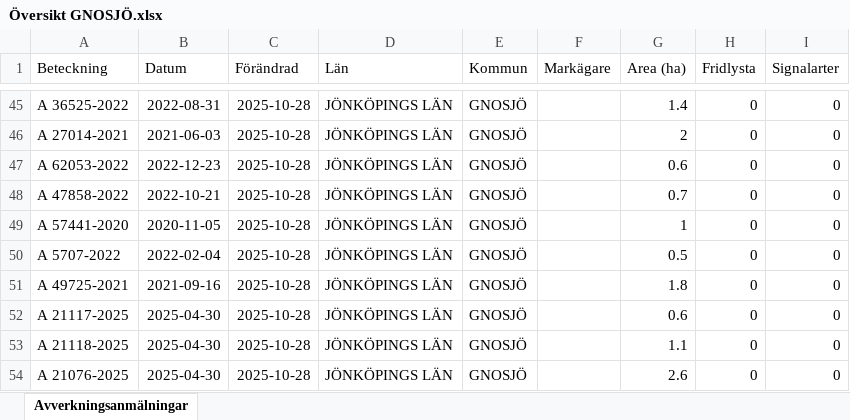
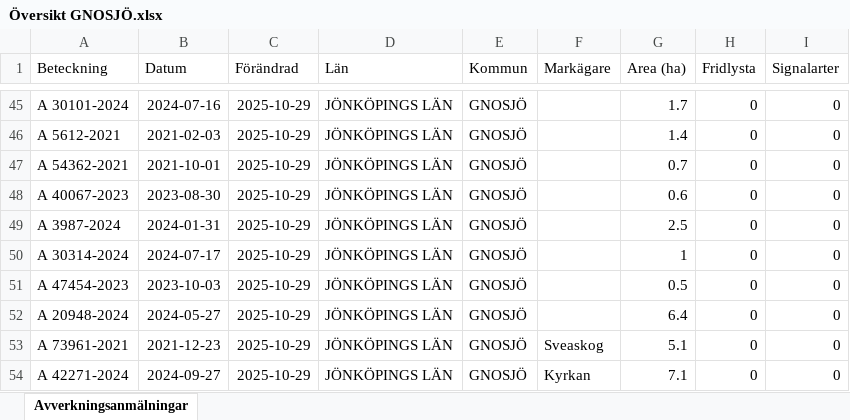
Before and after one commit to klasma/Logging_0617, an Excel workbook: Översikt GNOSJÖ.xlsx, sheet Avverkningsanmälningar, drawn as a sheet; only a part is shown, gaps mark what is left out; values as stored, in another font and other column widths than the file's, no borders; the diff covers the shown part only; the diff names each change by its address in the sheet, - before the commit and + after, or states it on an @@ line.

```diff
--- a/Översikt GNOSJÖ.xlsx (sheet Avverkningsanmälningar)
+++ b/Översikt GNOSJÖ.xlsx (sheet Avverkningsanmälningar)
-A45 (Beteckning): A 36525-2022
+A45 (Beteckning): A 30101-2024
-B45 (Datum): 2022-08-31
+B45 (Datum): 2024-07-16
-C45:C54 (Förändrad): 2025-10-28
+C45:C54 (Förändrad): 2025-10-29
-G45 (Area (ha)): 1.4
+G45 (Area (ha)): 1.7
-A46 (Beteckning): A 27014-2021
+A46 (Beteckning): A 5612-2021
-B46 (Datum): 2021-06-03
+B46 (Datum): 2021-02-03
-G46 (Area (ha)): 2
+G46 (Area (ha)): 1.4
-A47 (Beteckning): A 62053-2022
+A47 (Beteckning): A 54362-2021
-B47 (Datum): 2022-12-23
+B47 (Datum): 2021-10-01
-G47 (Area (ha)): 0.6
+G47 (Area (ha)): 0.7
-A48 (Beteckning): A 47858-2022
+A48 (Beteckning): A 40067-2023
-B48 (Datum): 2022-10-21
+B48 (Datum): 2023-08-30
-G48 (Area (ha)): 0.7
+G48 (Area (ha)): 0.6
-A49 (Beteckning): A 57441-2020
+A49 (Beteckning): A 3987-2024
-B49 (Datum): 2020-11-05
+B49 (Datum): 2024-01-31
-G49 (Area (ha)): 1
+G49 (Area (ha)): 2.5
-A50 (Beteckning): A 5707-2022
+A50 (Beteckning): A 30314-2024
-B50 (Datum): 2022-02-04
+B50 (Datum): 2024-07-17
-G50 (Area (ha)): 0.5
+G50 (Area (ha)): 1
-A51 (Beteckning): A 49725-2021
+A51 (Beteckning): A 47454-2023
-B51 (Datum): 2021-09-16
+B51 (Datum): 2023-10-03
-G51 (Area (ha)): 1.8
+G51 (Area (ha)): 0.5
-A52 (Beteckning): A 21117-2025
+A52 (Beteckning): A 20948-2024
-B52 (Datum): 2025-04-30
+B52 (Datum): 2024-05-27
-G52 (Area (ha)): 0.6
+G52 (Area (ha)): 6.4
-A53 (Beteckning): A 21118-2025
+A53 (Beteckning): A 73961-2021
-B53 (Datum): 2025-04-30
+B53 (Datum): 2021-12-23
-F53 (Markägare): (empty)
+F53 (Markägare): Sveaskog
-G53 (Area (ha)): 1.1
+G53 (Area (ha)): 5.1
-A54 (Beteckning): A 21076-2025
+A54 (Beteckning): A 42271-2024
-B54 (Datum): 2025-04-30
+B54 (Datum): 2024-09-27
-F54 (Markägare): (empty)
+F54 (Markägare): Kyrkan
-G54 (Area (ha)): 2.6
+G54 (Area (ha)): 7.1
```
Also changed, not shown: 940 edited cells elsewhere in this sheet, artfynd/A 30078-2022 artfynd.xlsx, artfynd/A 38197-2025 artfynd.xlsx, 19 other files.
